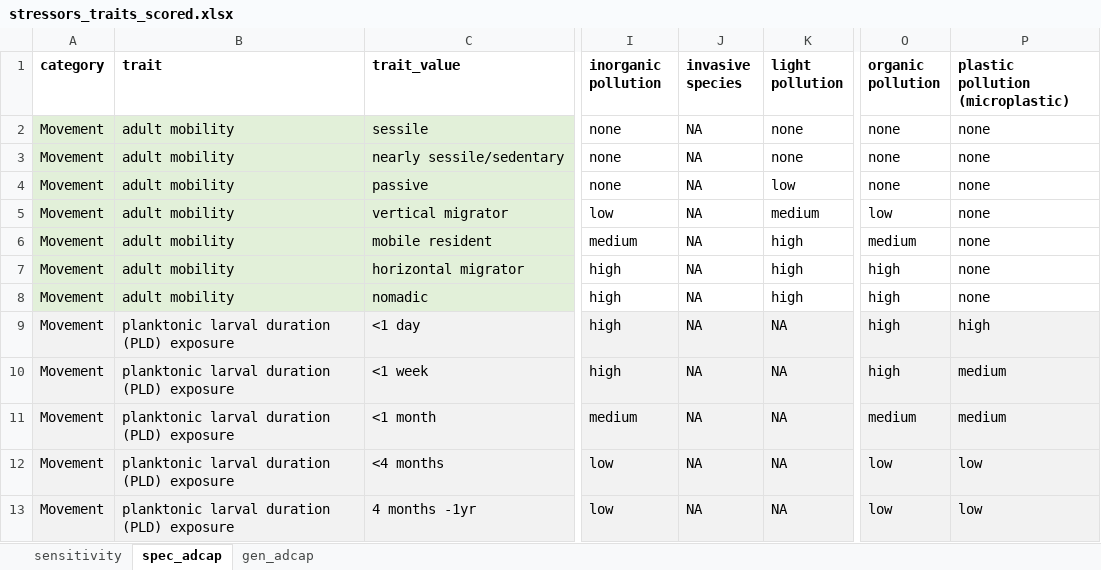
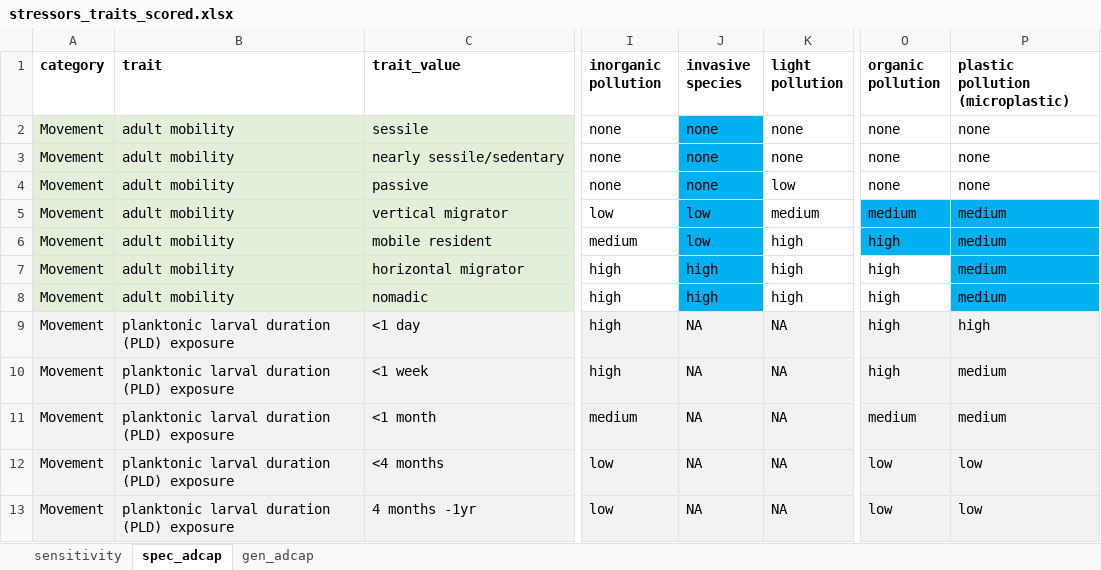
Before and after one commit to mapping-marine-spp-vuln/spp_vuln_framework, an Excel workbook: _raw_data/xlsx/stressors_traits_scored.xlsx, sheet spec_adcap, drawn as a sheet; only a part is shown, gaps mark what is left out; values as stored, in another font and other column widths than the file's, no borders; the diff names each change by its address in the sheet, - before the commit and + after, or states it on an @@ line.

```diff
--- a/_raw_data/xlsx/stressors_traits_scored.xlsx (sheet spec_adcap)
+++ b/_raw_data/xlsx/stressors_traits_scored.xlsx (sheet spec_adcap)
-J2:J4 (invasive species): NA
+J2:J4 (invasive species): none
-J2:J8 fill: none
+J2:J8 fill: #00B0F0
-J5:J6 (invasive species): NA
+J5:J6 (invasive species): low
-O5 (organic pollution): low
+O5 (organic pollution): medium
-O5:P6 fill: none
+O5:P6 fill: #00B0F0
-P5:P8 (plastic pollution (microplastic)): none
+P5:P8 (plastic pollution (microplastic)): medium
-O6 (organic pollution): medium
+O6 (organic pollution): high
-J7:J8 (invasive species): NA
+J7:J8 (invasive species): high
-P7:P8 fill: none
+P7:P8 fill: #00B0F0
```
Also changed, not shown: sheet sensitivity, _raw_data/xlsx/species_traits_all.xlsx, 13 other files.
